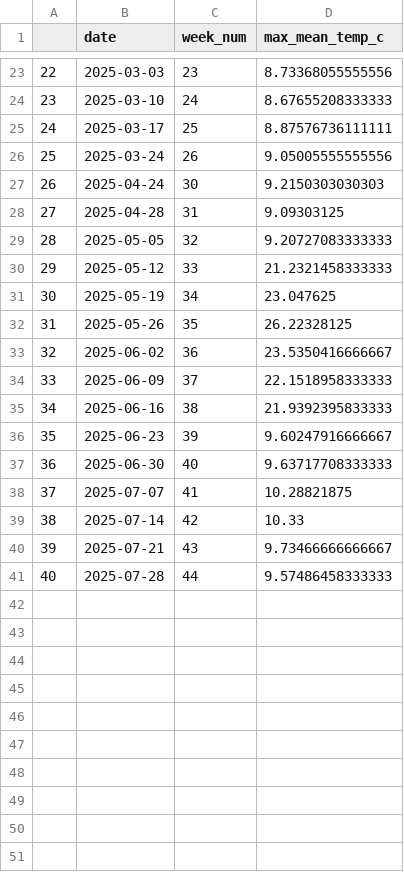
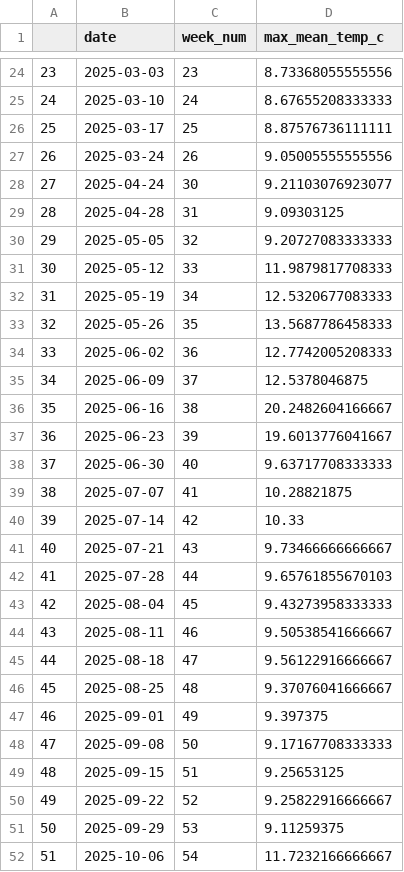
Before and after one commit to 28trant/Little_Shasta_River, a CSV file: data/data_TT/Output_csv_files/EVN_mwat.csv, drawn as a sheet; only a part is shown, gaps mark what is left out; addresses are those after the commit; the diff covers the shown part only; the diff names each change by its address in the sheet, - before the commit and + after, or states it on an @@ line.

Commit message:
Updated code to use EVN .csv files from solinst instead of the xle files directly; old code left in as comments; uploaded EVN csv files into the data_TT folder

```diff
--- a/data/data_TT/Output_csv_files/EVN_mwat.csv
+++ b/data/data_TT/Output_csv_files/EVN_mwat.csv
@@ column A renumbered between rows 21 and 42 @@
-D28 (max_mean_temp_c): 9.2150303030303
+D28 (max_mean_temp_c): 9.21103076923077
-D31 (max_mean_temp_c): 21.2321458333333
+D31 (max_mean_temp_c): 11.9879817708333
-D32 (max_mean_temp_c): 23.047625
+D32 (max_mean_temp_c): 12.5320677083333
-D33 (max_mean_temp_c): 26.22328125
+D33 (max_mean_temp_c): 13.5687786458333
-D34 (max_mean_temp_c): 23.5350416666667
+D34 (max_mean_temp_c): 12.7742005208333
-D35 (max_mean_temp_c): 22.1518958333333
+D35 (max_mean_temp_c): 12.5378046875
-D36 (max_mean_temp_c): 21.9392395833333
+D36 (max_mean_temp_c): 20.2482604166667
-D37 (max_mean_temp_c): 9.60247916666667
+D37 (max_mean_temp_c): 19.6013776041667
-D42 (max_mean_temp_c): 9.57486458333333
+D42 (max_mean_temp_c): 9.65761855670103
+row 43: 42 | 2025-08-04 | 45 | 9.43273958333333
+row 44: 43 | 2025-08-11 | 46 | 9.50538541666667
+row 45: 44 | 2025-08-18 | 47 | 9.56122916666667
+row 46: 45 | 2025-08-25 | 48 | 9.37076041666667
+row 47: 46 | 2025-09-01 | 49 | 9.397375
+row 48: 47 | 2025-09-08 | 50 | 9.17167708333333
+row 49: 48 | 2025-09-15 | 51 | 9.25653125
+row 50: 49 | 2025-09-22 | 52 | 9.25822916666667
+row 51: 50 | 2025-09-29 | 53 | 9.11259375
+row 52: 51 | 2025-10-06 | 54 | 11.7232166666667
```
Also changed, not shown: 1 added row and 6 edited cells elsewhere in this file, data/data_TT/Output_csv_files/EVN_mwmt.csv, 17 other files.
